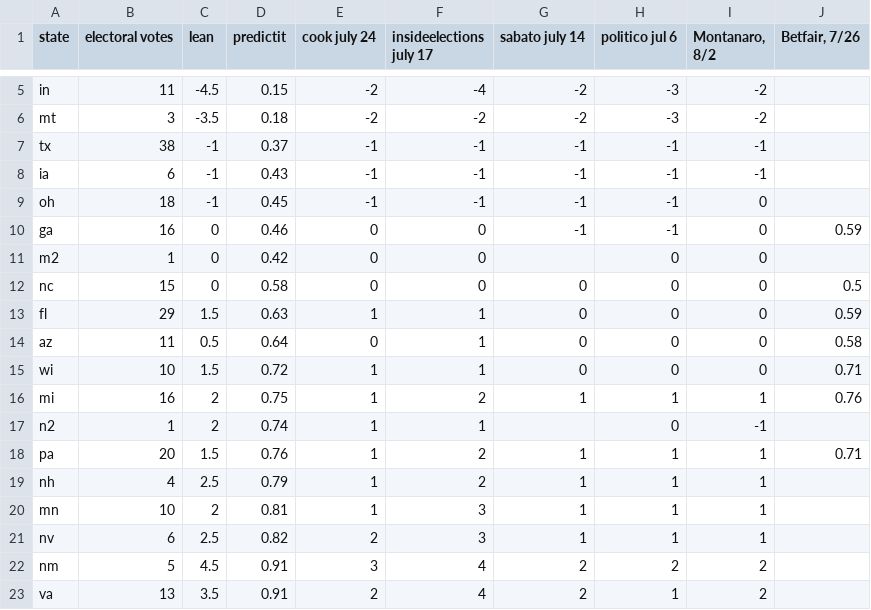
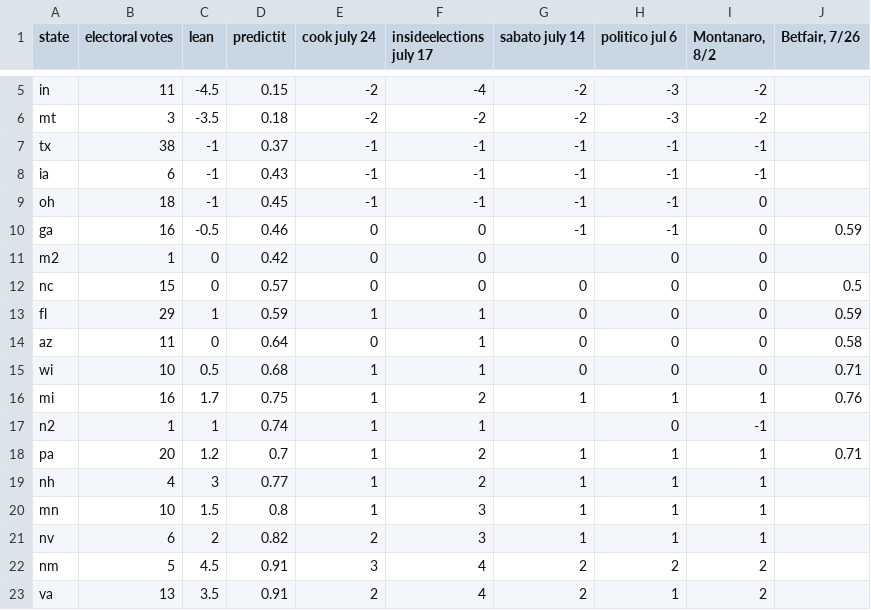
Before and after one commit to bcrowell/election, a CSV file: data.csv, drawn as a sheet; only a part is shown, gaps mark what is left out.

```diff
--- a/data.csv
+++ b/data.csv
@@ -9,14 +9,14 @@ ia,6,-1,0.43,-1,-1,-1,-1,-1,
 oh,18,-1,0.45,-1,-1,-1,-1,0,
-ga,16,0,0.46,0,0,-1,-1,0,0.59
+ga,16,-0.5,0.46,0,0,-1,-1,0,0.59
 m2,1,0,0.42,0,0,,0,0,
-nc,15,0,0.58,0,0,0,0,0,0.5
-fl,29,1.5,0.63,1,1,0,0,0,0.59
-az,11,0.5,0.64,0,1,0,0,0,0.58
-wi,10,1.5,0.72,1,1,0,0,0,0.71
-mi,16,2,0.75,1,2,1,1,1,0.76
-n2,1,2,0.74,1,1,,0,-1,
-pa,20,1.5,0.76,1,2,1,1,1,0.71
-nh,4,2.5,0.79,1,2,1,1,1,
-mn,10,2,0.81,1,3,1,1,1,
-nv,6,2.5,0.82,2,3,1,1,1,
+nc,15,0,0.57,0,0,0,0,0,0.5
+fl,29,1,0.59,1,1,0,0,0,0.59
+az,11,0,0.64,0,1,0,0,0,0.58
+wi,10,0.5,0.68,1,1,0,0,0,0.71
+mi,16,1.7,0.75,1,2,1,1,1,0.76
+n2,1,1,0.74,1,1,,0,-1,
+pa,20,1.2,0.7,1,2,1,1,1,0.71
+nh,4,3,0.77,1,2,1,1,1,
+mn,10,1.5,0.8,1,3,1,1,1,
+nv,6,2,0.82,2,3,1,1,1,
 nm,5,4.5,0.91,3,4,2,2,2,
```
Also changed, not shown: 1 other file.
